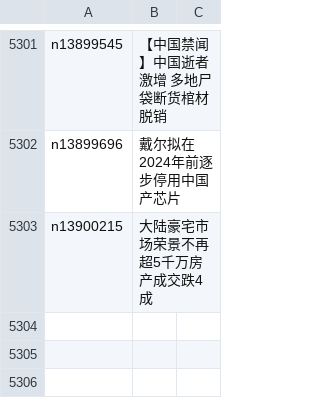
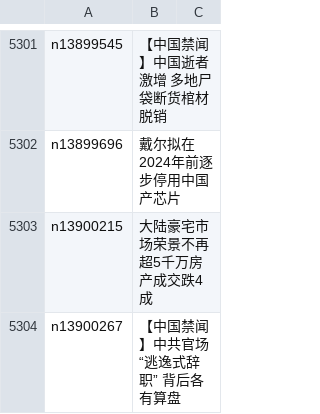
Before and after one commit to epic-marker/epoch-news, a CSV file: indexes/ncid283.csv, drawn as a sheet; only a part is shown, gaps mark what is left out; the diff names each change by its address in the sheet, - before the commit and + after, or states it on an @@ line.

```diff
--- a/indexes/ncid283.csv
+++ b/indexes/ncid283.csv
+row 5304: n13900267 | 【中国禁闻】中共官场“逃逸式辞职” 背后各有算盘
```
Also changed, not shown: indexes/ncid1078159.csv, indexes/ncid277.csv, 35 other files.
